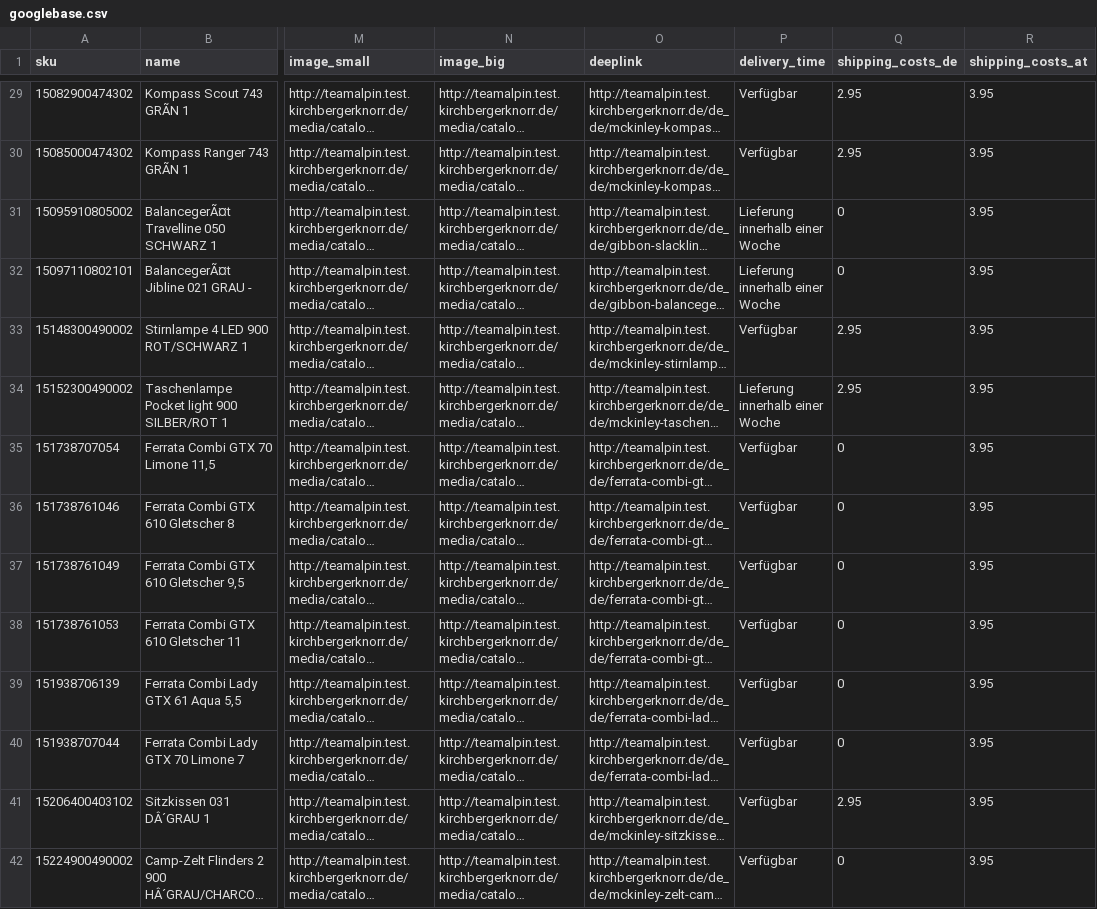
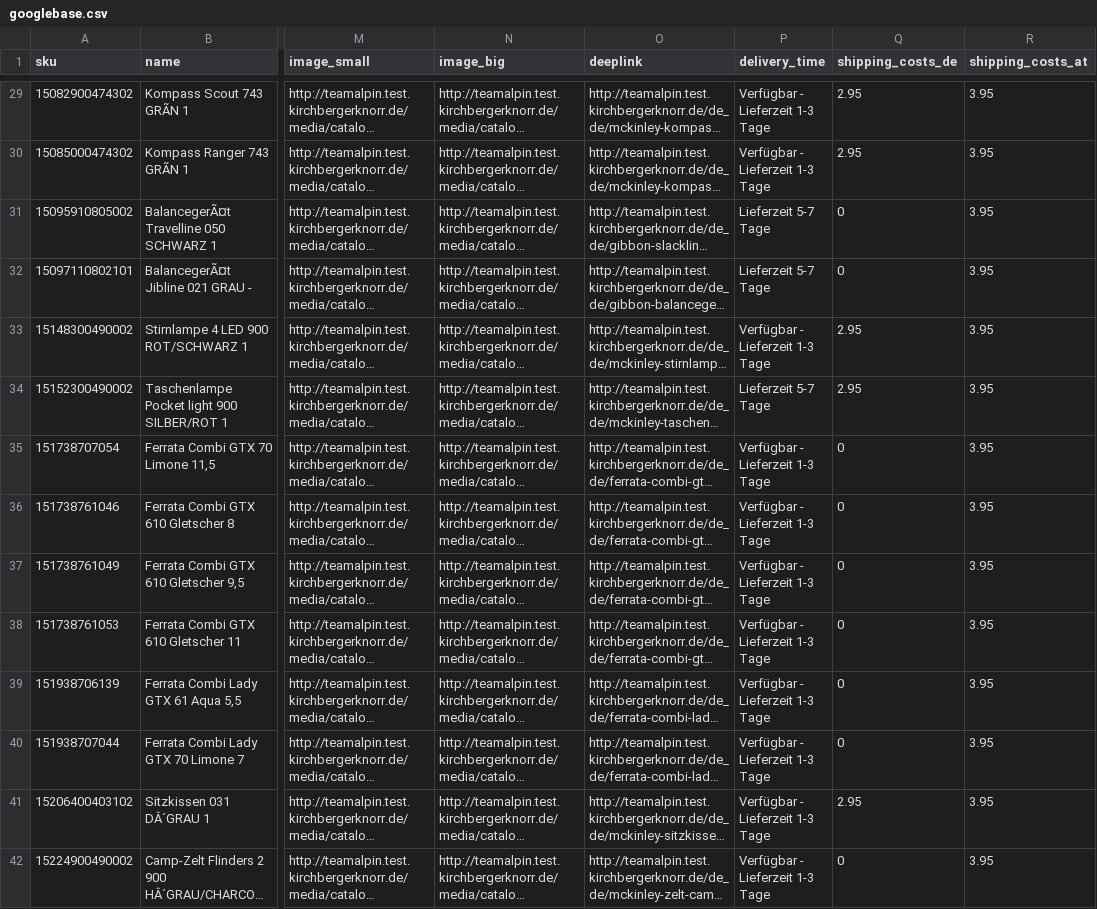
Before and after one commit to kirchbergerknorr/Kirchbergerknorr_GoogleBase, a CSV file: examples/googlebase.csv, drawn as a sheet; only a part is shown, gaps mark what is left out; long unchanged cells end in …; the diff covers the shown part only; the diff names each change by its address in the sheet, - before the commit and + after, or states it on an @@ line.

```diff
--- a/examples/googlebase.csv
+++ b/examples/googlebase.csv
-P29:P30 (delivery_time): Verfügbar
+P29:P30 (delivery_time): Verfügbar - Lieferzeit 1-3 Tage
-P31:P32 (delivery_time): Lieferung innerhalb einer Woche
+P31:P32 (delivery_time): Lieferzeit 5-7 Tage
-P33 (delivery_time): Verfügbar
+P33 (delivery_time): Verfügbar - Lieferzeit 1-3 Tage
-P34 (delivery_time): Lieferung innerhalb einer Woche
+P34 (delivery_time): Lieferzeit 5-7 Tage
-P35:P42 (delivery_time): Verfügbar
+P35:P42 (delivery_time): Verfügbar - Lieferzeit 1-3 Tage
```
Also changed, not shown: 82 edited cells elsewhere in this file, 1 other file.
